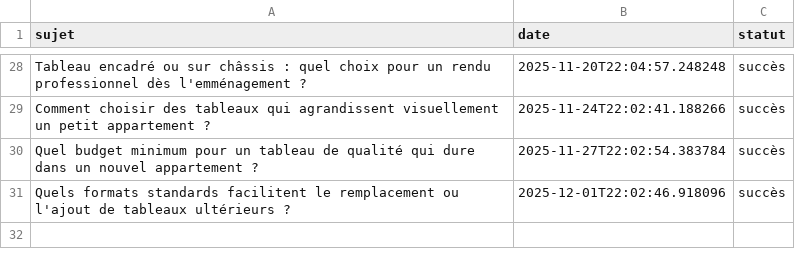
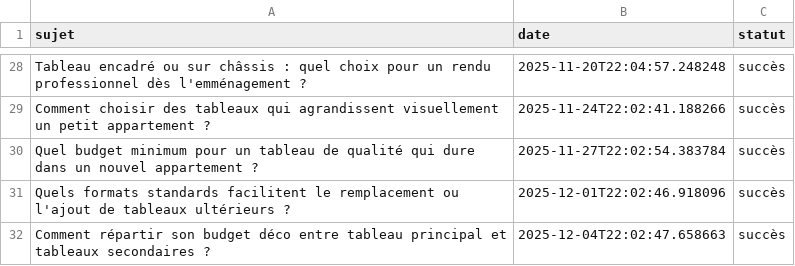
Before and after one commit to Metalosmose21/Appartement-3, a CSV file: sujets_traites.csv, drawn as a sheet; only a part is shown, gaps mark what is left out.

```diff
--- a/sujets_traites.csv
+++ b/sujets_traites.csv
@@ -31 +31,2 @@ Quel budget minimum pour un tableau de qualité qui dure dans un nouvel appartem
 Quels formats standards facilitent le remplacement ou l'ajout de tableaux ultérieurs ?,2025-12-01T22:02:46.918096,succès
+Comment répartir son budget déco entre tableau principal et tableaux secondaires ?,2025-12-04T22:02:47.658663,succès
```
Also changed, not shown: sujets.csv.
